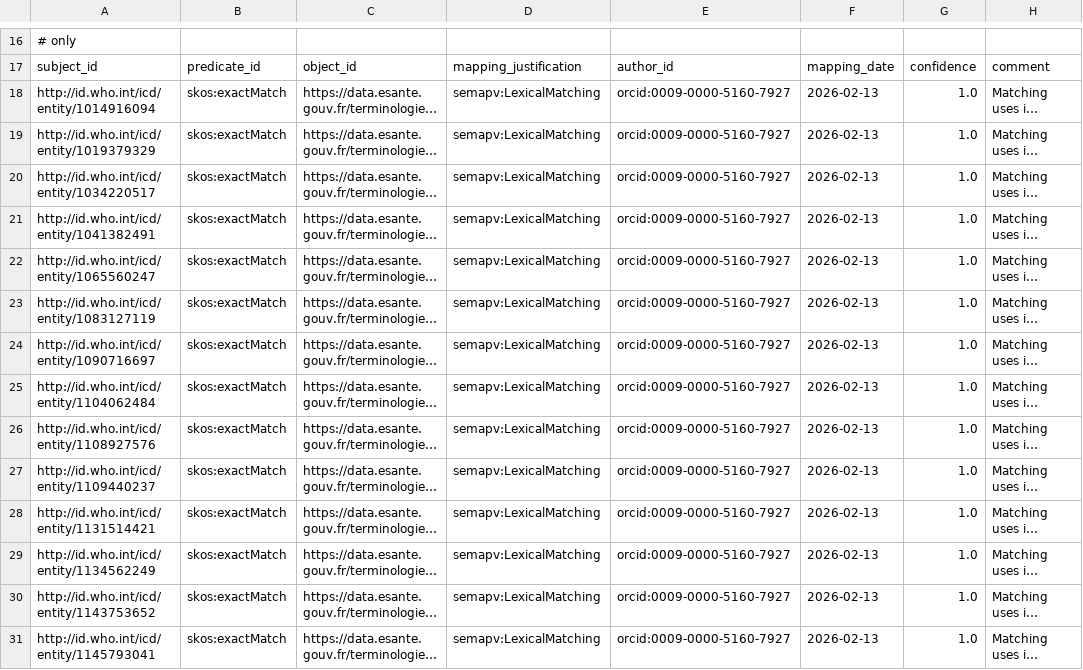
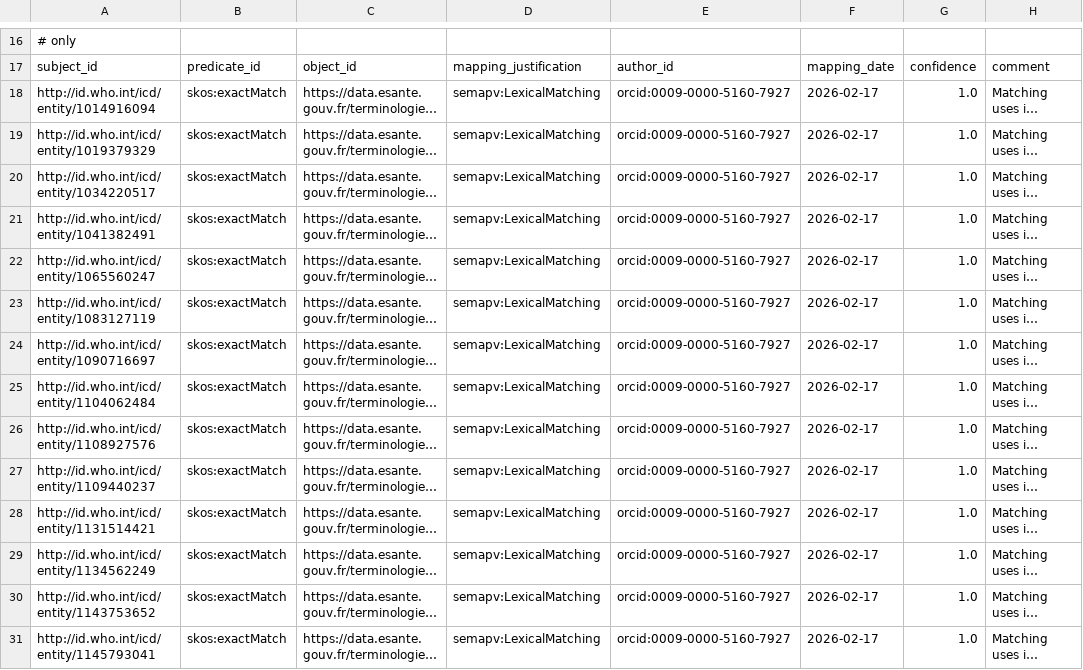
Before and after one commit to JuPoIm/promot, a TSV file: src/mappings/icf-to-cif_promot-mappings.sssom.tsv, drawn as a sheet; only a part is shown, gaps mark what is left out; long unchanged cells end in …; the diff covers the shown part only; the diff names each change by its address in the sheet, - before the commit and + after, or states it on an @@ line.

```diff
--- a/src/mappings/icf-to-cif_promot-mappings.sssom.tsv
+++ b/src/mappings/icf-to-cif_promot-mappings.sssom.tsv
-F18:F31: 2026-02-13
+F18:F31: 2026-02-17
```
Also changed, not shown: 180 edited cells elsewhere in this file, src/data/promot/RELATIONS.tsv, src/mappings/icf-to-cif_all-mappings.sssom.tsv, 12 other files.
